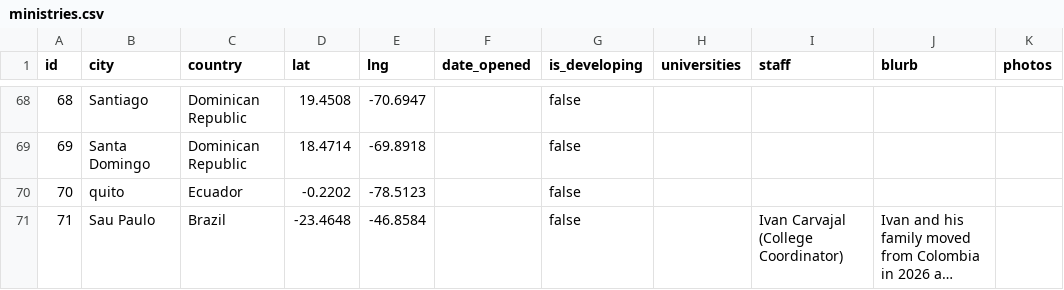
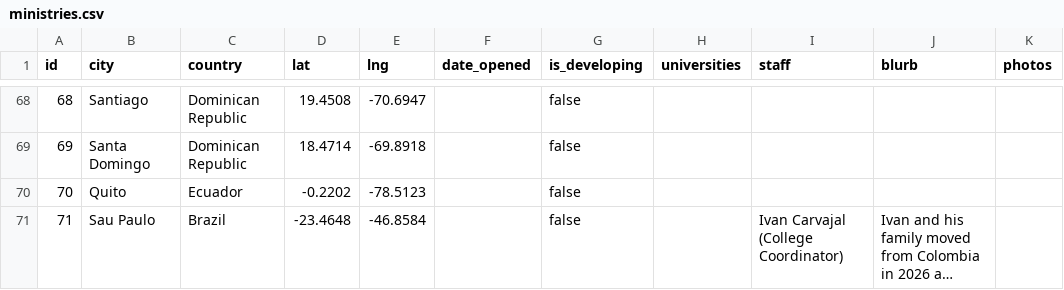
Before and after one commit to claydd218/younglife-university-map, a CSV file: data/ministries.csv, drawn as a sheet; only a part is shown, gaps mark what is left out; long unchanged cells end in …; the diff names each change by its address in the sheet, - before the commit and + after, or states it on an @@ line.

Commit message:
Update ministry: Quito, Ecuador

```diff
--- a/data/ministries.csv
+++ b/data/ministries.csv
-B70 (city): quito
+B70 (city): Quito
```
